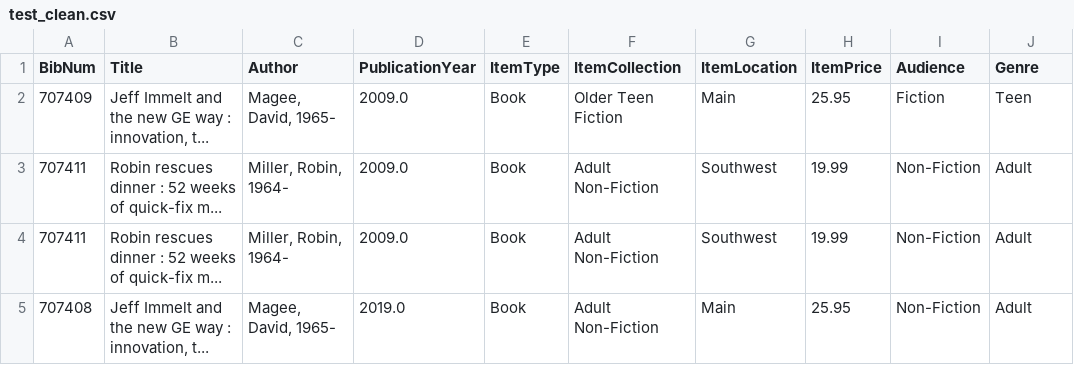
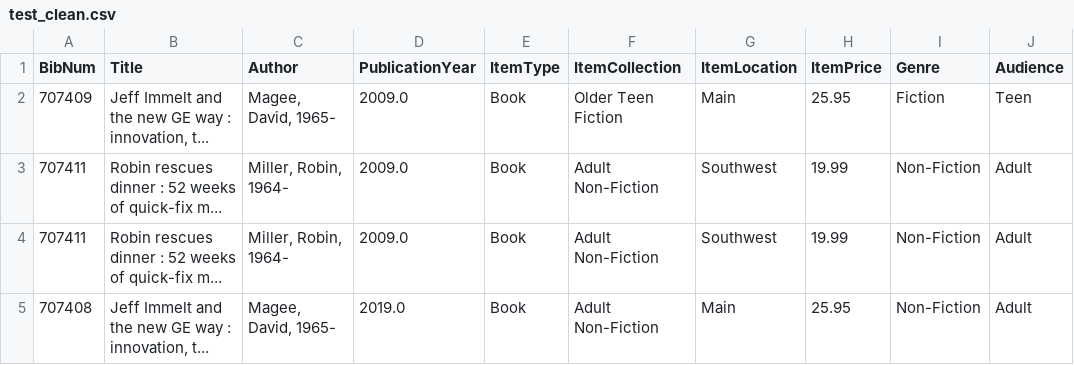
Before and after one commit to gcripert/lfpl-clean, a CSV file: results/test_clean.csv, drawn as a sheet.

Commit message:
Cleaning Data Demo

```diff
--- a/results/test_clean.csv
+++ b/results/test_clean.csv
@@ -1,2 +1,2 @@
-BibNum,Title,Author,PublicationYear,ItemType,ItemCollection,ItemLocation,ItemPrice,Audience,Genre
+BibNum,Title,Author,PublicationYear,ItemType,ItemCollection,ItemLocation,ItemPrice,Genre,Audience
 707409,"Jeff Immelt and the new GE way : innovation, t...","Magee, David, 1965-",2009.0,Book,Older Teen Fiction,Main,25.95,Fiction,Teen
```
